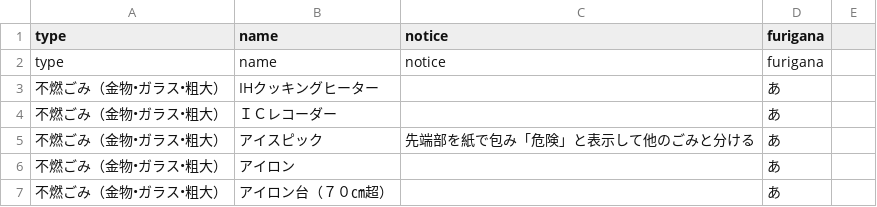
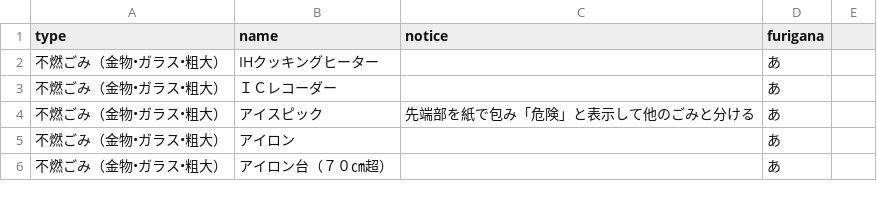
Before and after one commit to tcst55/5374, a CSV file: data/target.csv, drawn as a sheet; only a part is shown; the diff names each change by its address in the sheet, - before the commit and + after, or states it on an @@ line.

Commit message:
Update target.csv

```diff
--- a/data/target.csv
+++ b/data/target.csv
-row 2: type | name | notice | furigana
```
